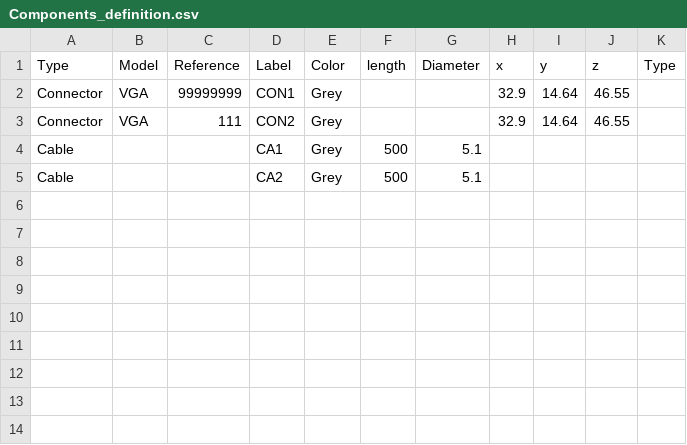
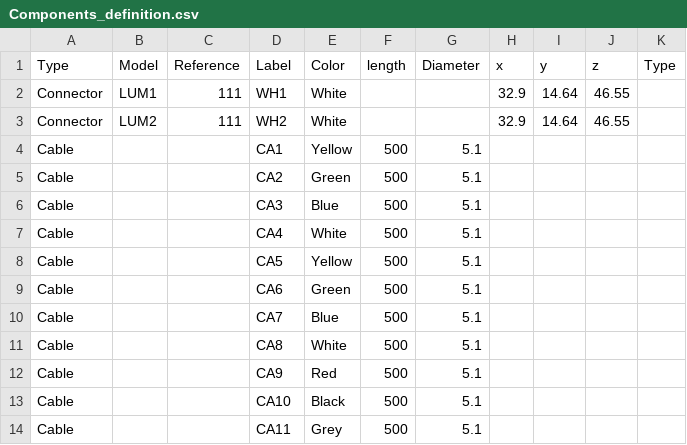
Before and after one commit to pablomalvido/CAD_Platform_Interface, a CSV file: data_UI/Components_definition.csv, drawn as a sheet.

```diff
--- a/data_UI/Components_definition.csv
+++ b/data_UI/Components_definition.csv
@@ -1,5 +1,14 @@
 Type;Model;Reference;Label;Color;length;Diameter;x;y;z;Type
-Connector;VGA;99999999;CON1;Grey;;;32.9;14.64;46.55;
-Connector;VGA;111;CON2;Grey;;;32.9;14.64;46.55;
-Cable;;;CA1;Grey;500;5.1;;;;
-Cable;;;CA2;Grey;500;5.1;;;;
+Connector;LUM1;111;WH1;White;;;32.9;14.64;46.55;
+Connector;LUM2;111;WH2;White;;;32.9;14.64;46.55;
+Cable;;;CA1;Yellow;500;5.1;;;;
+Cable;;;CA2;Green;500;5.1;;;;
+Cable;;;CA3;Blue;500;5.1;;;;
+Cable;;;CA4;White;500;5.1;;;;
+Cable;;;CA5;Yellow;500;5.1;;;;
+Cable;;;CA6;Green;500;5.1;;;;
+Cable;;;CA7;Blue;500;5.1;;;;
+Cable;;;CA8;White;500;5.1;;;;
+Cable;;;CA9;Red;500;5.1;;;;
+Cable;;;CA10;Black;500;5.1;;;;
+Cable;;;CA11;Grey;500;5.1;;;;
```
Also changed, not shown: 5 other files.
